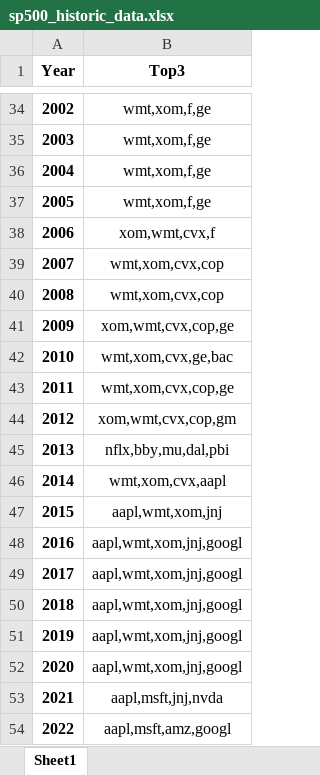
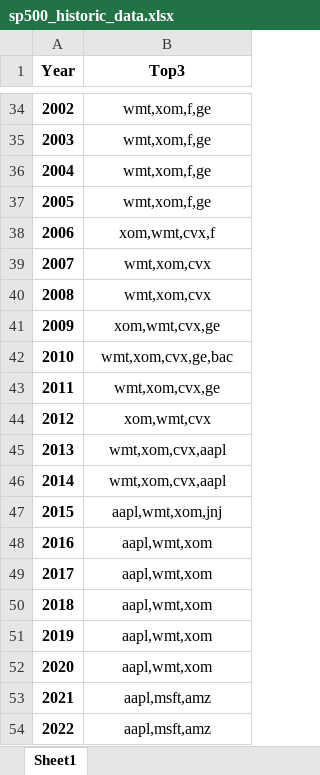
Before and after one commit to kartskri/FinancialTrading, an Excel workbook: project/data/sp500_historic_data.xlsx, sheet Sheet1, drawn as a sheet; only a part is shown, gaps mark what is left out; values as stored, in another font and other column widths than the file's, no borders; the diff names each change by its address in the sheet, - before the commit and + after, or states it on an @@ line.

```diff
--- a/project/data/sp500_historic_data.xlsx (sheet Sheet1)
+++ b/project/data/sp500_historic_data.xlsx (sheet Sheet1)
-B39:B40 (Top3): wmt,xom,cvx,cop
+B39:B40 (Top3): wmt,xom,cvx
-B41 (Top3): xom,wmt,cvx,cop,ge
+B41 (Top3): xom,wmt,cvx,ge
-B43 (Top3): wmt,xom,cvx,cop,ge
+B43 (Top3): wmt,xom,cvx,ge
-B44 (Top3): xom,wmt,cvx,cop,gm
+B44 (Top3): xom,wmt,cvx
-B45 (Top3): nflx,bby,mu,dal,pbi
+B45 (Top3): wmt,xom,cvx,aapl
-B48:B52 (Top3): aapl,wmt,xom,jnj,googl
+B48:B52 (Top3): aapl,wmt,xom
-B53 (Top3): aapl,msft,jnj,nvda
+B53 (Top3): aapl,msft,amz
-B54 (Top3): aapl,msft,amz,googl
+B54 (Top3): aapl,msft,amz
```
Also changed, not shown: 1 other file.
